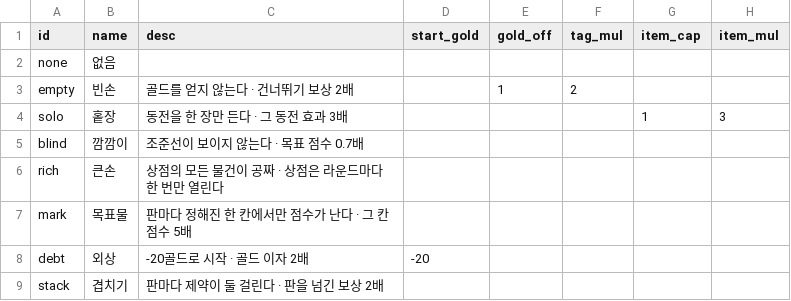
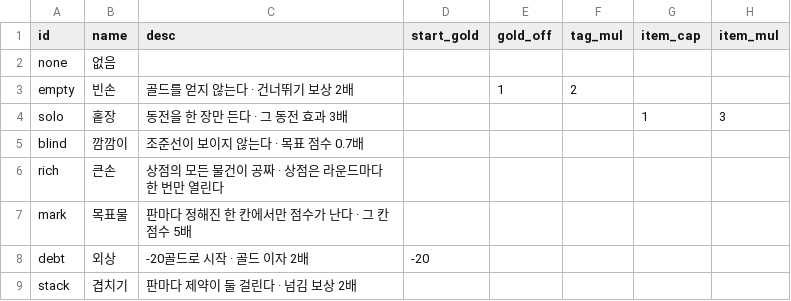
Before and after one commit to GGbong69/test-03, a CSV file: data/challenges.csv, drawn as a sheet; only a part is shown; the diff names each change by its address in the sheet, - before the commit and + after, or states it on an @@ line.

```diff
--- a/data/challenges.csv
+++ b/data/challenges.csv
-C9 (desc): 판마다 제약이 둘 걸린다 · 판을 넘긴 보상 2배
+C9 (desc): 판마다 제약이 둘 걸린다 · 넘김 보상 2배
```
Also changed, not shown: data/tags.csv, data/tutor.csv.
